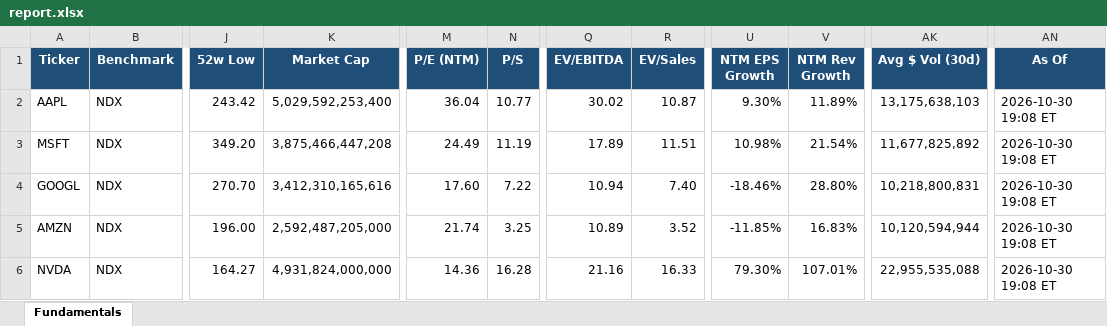
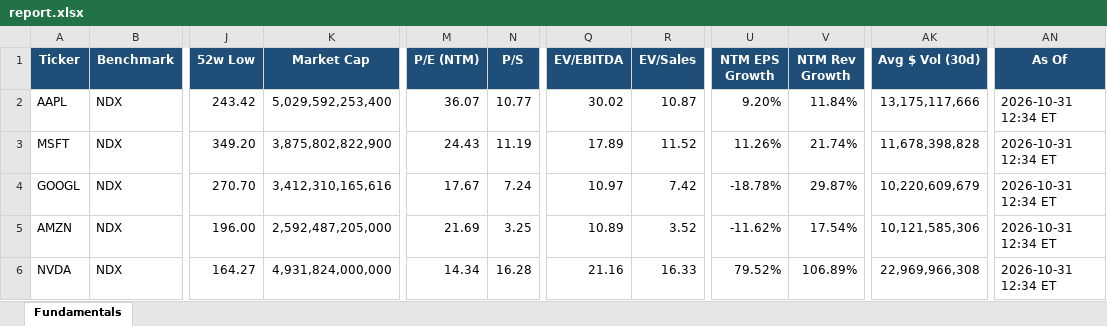
Before and after one commit to Sig02523/stock-list-fundamentals, an Excel workbook: report.xlsx, sheet Fundamentals, drawn as a sheet; only a part is shown, gaps mark what is left out; values as stored, in another font and other column widths than the file's, no borders; the diff covers the shown part only; the diff names each change by its address in the sheet, - before the commit and + after, or states it on an @@ line.

```diff
--- a/report.xlsx (sheet Fundamentals)
+++ b/report.xlsx (sheet Fundamentals)
-M2 (P/E (NTM)): 36.04
+M2 (P/E (NTM)): 36.07
-U2 (NTM EPS Growth): 9.30%
+U2 (NTM EPS Growth): 9.20%
-V2 (NTM Rev Growth): 11.89%
+V2 (NTM Rev Growth): 11.84%
-AK2 (Avg $ Vol (30d)): 13,175,638,103
+AK2 (Avg $ Vol (30d)): 13,175,117,666
-AN2:AN6 (As Of): 2026-10-30 19:08 ET
+AN2:AN6 (As Of): 2026-10-31 12:34 ET
-K3 (Market Cap): 3,875,466,447,208
+K3 (Market Cap): 3,875,802,822,900
-M3 (P/E (NTM)): 24.49
+M3 (P/E (NTM)): 24.43
-R3 (EV/Sales): 11.51
+R3 (EV/Sales): 11.52
-U3 (NTM EPS Growth): 10.98%
+U3 (NTM EPS Growth): 11.26%
-V3 (NTM Rev Growth): 21.54%
+V3 (NTM Rev Growth): 21.74%
-AK3 (Avg $ Vol (30d)): 11,677,825,892
+AK3 (Avg $ Vol (30d)): 11,678,398,828
-M4 (P/E (NTM)): 17.60
+M4 (P/E (NTM)): 17.67
-N4 (P/S): 7.22
+N4 (P/S): 7.24
-Q4 (EV/EBITDA): 10.94
+Q4 (EV/EBITDA): 10.97
-R4 (EV/Sales): 7.40
+R4 (EV/Sales): 7.42
-U4 (NTM EPS Growth): -18.46%
+U4 (NTM EPS Growth): -18.78%
-V4 (NTM Rev Growth): 28.80%
+V4 (NTM Rev Growth): 29.87%
-AK4 (Avg $ Vol (30d)): 10,218,800,831
+AK4 (Avg $ Vol (30d)): 10,220,609,679
-M5 (P/E (NTM)): 21.74
+M5 (P/E (NTM)): 21.69
-U5 (NTM EPS Growth): -11.85%
+U5 (NTM EPS Growth): -11.62%
-V5 (NTM Rev Growth): 16.83%
+V5 (NTM Rev Growth): 17.54%
-AK5 (Avg $ Vol (30d)): 10,120,594,944
+AK5 (Avg $ Vol (30d)): 10,121,585,306
-M6 (P/E (NTM)): 14.36
+M6 (P/E (NTM)): 14.34
-U6 (NTM EPS Growth): 79.30%
+U6 (NTM EPS Growth): 79.52%
-V6 (NTM Rev Growth): 107.01%
+V6 (NTM Rev Growth): 106.89%
-AK6 (Avg $ Vol (30d)): 22,955,535,088
+AK6 (Avg $ Vol (30d)): 22,969,966,308
```
Also changed, not shown: 182 edited cells elsewhere in this sheet, 1 other file.
